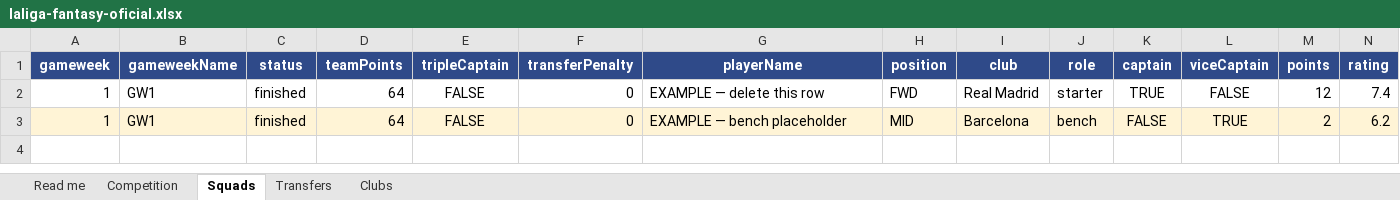
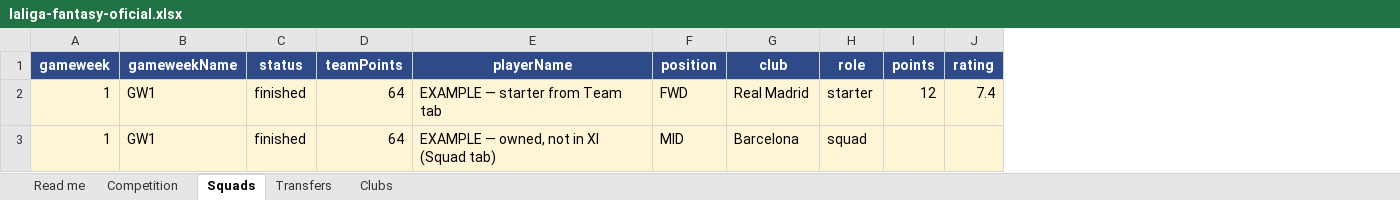
Before and after one commit to L0cksat/fantasy-football-tracker, an Excel workbook: collector/templates/laliga-fantasy-oficial.xlsx, sheet Squads, drawn as a sheet; only a part is shown; values as stored, in another font and other column widths than the file's, no borders; removed rows and columns are numbered as before the commit, all else as after; the diff covers the shown part only; the diff names each change by its address in the sheet, - before the commit and + after, or states it on an @@ line.

```diff
--- a/collector/templates/laliga-fantasy-oficial.xlsx (sheet Squads)
+++ b/collector/templates/laliga-fantasy-oficial.xlsx (sheet Squads)
-column E (tripleCaptain), rows 2-3: FALSE | FALSE
-column F (transferPenalty), rows 2-3: 0 | 0
-column K (captain), rows 2-3: TRUE | FALSE
-column L (viceCaptain), rows 2-3: FALSE | TRUE
-A2:D2 fill: none
+A2:D2 fill: #FFF4D6
-E2 (playerName): EXAMPLE — delete this row
+E2 (playerName): EXAMPLE — starter from Team tab
-E2:H2 fill: none
+E2:H2 fill: #FFF4D6
-I2:J2 fill: none
+I2:J2 fill: #FFF4D6
-E3 (playerName): EXAMPLE — bench placeholder
+E3 (playerName): EXAMPLE — owned, not in XI (Squad tab)
-H3 (role): bench
+H3 (role): squad
-I3 (points): 2
+I3 (points): (empty)
-J3 (rating): 6.2
+J3 (rating): (empty)
```
Also changed, not shown: cell formats elsewhere in this sheet, sheet Transfers, sheet Read me, sheet Competition, 17 other files.
